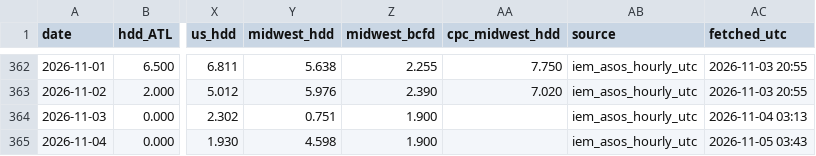
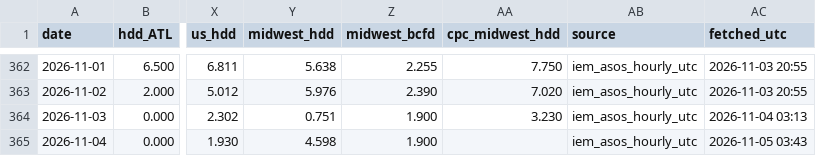
Before and after one commit to optaimumsolutions/gas-hdd, a CSV file: history/observed.csv, drawn as a sheet; only a part is shown, gaps mark what is left out; the diff names each change by its address in the sheet, - before the commit and + after, or states it on an @@ line.

```diff
--- a/history/observed.csv
+++ b/history/observed.csv
-AA364 (cpc_midwest_hdd): (empty)
+AA364 (cpc_midwest_hdd): 3.230
```
Also changed, not shown: 11 other files.
